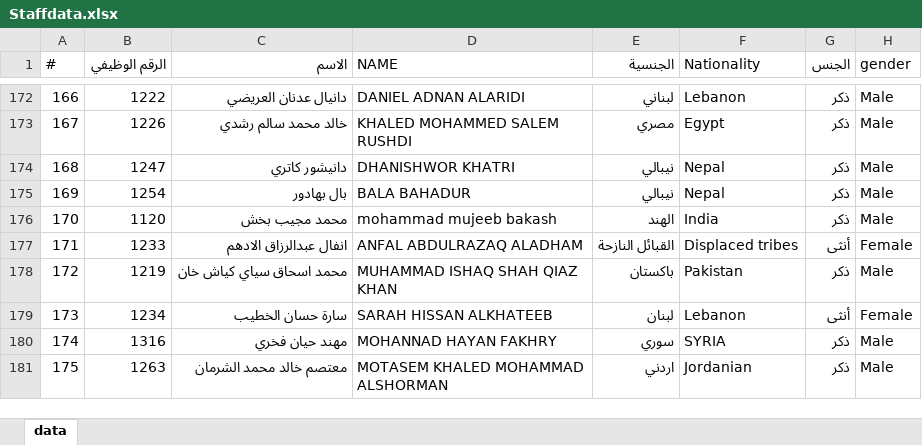
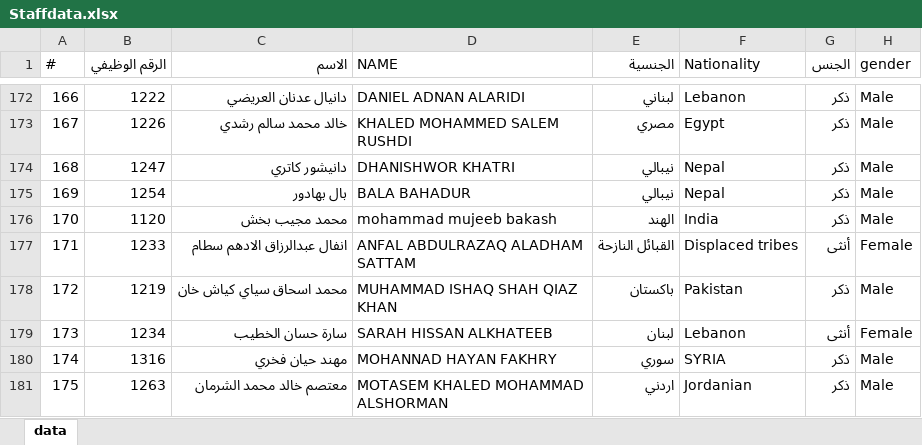
Before and after one commit to mohx94/HRFORMAS, an Excel workbook: Staffdata.xlsx, sheet data, drawn as a sheet; only a part is shown, gaps mark what is left out; values as stored, in another font and other column widths than the file's, no borders; the diff names each change by its address in the sheet, - before the commit and + after, or states it on an @@ line.

Commit message:
Update Staffdata.xlsx

```diff
--- a/Staffdata.xlsx (sheet data)
+++ b/Staffdata.xlsx (sheet data)
-C177 (الاسم): انفال عبدالرزاق الادهم
+C177 (الاسم): انفال عبدالرزاق الادهم سطام
-D177 (NAME): ANFAL ABDULRAZAQ ALADHAM
+D177 (NAME): ANFAL ABDULRAZAQ ALADHAM SATTAM
```
